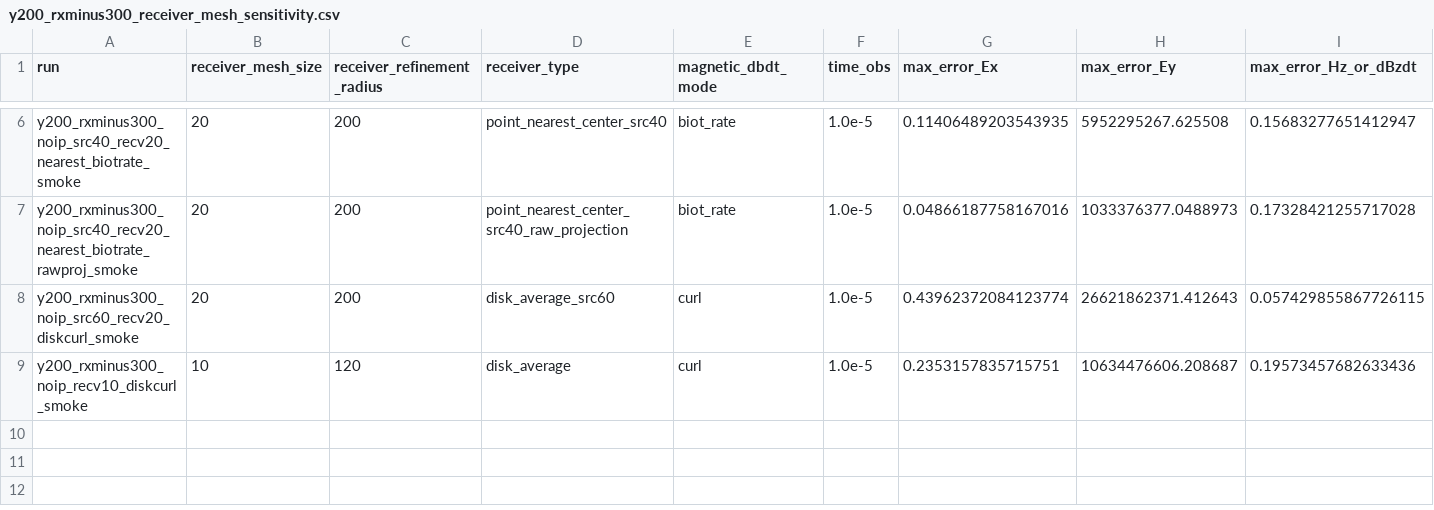
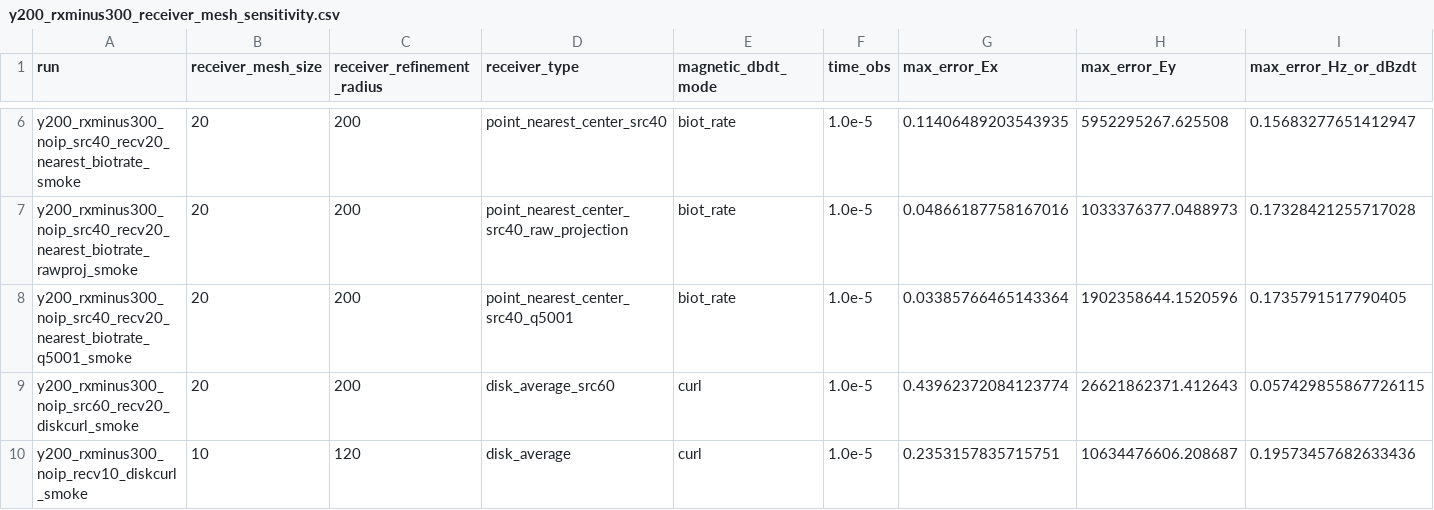
Before and after one commit to xyx202511157870-beep/SOTEM_FENICSX, a CSV file: dolfinx/current_task_runs/y200_rxminus300_receiver_mesh_sensitivity.csv, drawn as a sheet; only a part is shown, gaps mark what is left out; rows hold the shown columns only; the diff names each change by its address in the sheet, - before the commit and + after, or states it on an @@ line.

Commit message:
P2 densify manual-line source quadrature
implemented modules: added source-only diagnostic mode and source-only artifact writer; added mesh-scale-aware automatic manual-line quadrature, which selects 5001 points for the corrected 1000 m/source40 model instead of the previous 501.

tests added: added source-only artifact test and automatic manual-line quadrature rule test.

validation command: python -m pytest -q tests/test_dolfinx_validation_artifacts.py tests/test_dolfinx_partial_forward.py tests/test_dolfinx_model_consistency.py tests/test_dolfinx_analytic_dc.py tests/test_error_metric_floor.py tests/test_noip_3comp_validation_smoke.py tests/test_validation_3comp_cli.py tests/test_empymod_validation_cli.py tests/test_empymod_validation.py; WSL source-only q501/q2001/q5001/raw-auto-dense diagnostics; WSL q5001 charge-conserving source40/receiver20 nearest biot-rate smoke stop-after-outputs=1; wsl --shutdown confirmed Ubuntu Stopped.

known limitations: q5001 dense quadrature fixes first-point Ex and disk dBzdt but point dBzdt remains ~17.4%; dense quadrature is still approximate and should eventually be replaced by exact cell-segmented line integration.

```diff
--- a/dolfinx/current_task_runs/y200_rxminus300_receiver_mesh_sensitivity.csv
+++ b/dolfinx/current_task_runs/y200_rxminus300_receiver_mesh_sensitivity.csv
+row 8: y200_rxminus300_noip_src40_recv20_nearest_biotrate_q5001_smoke | 20 | 200 | point_nearest_center_src40_q5001 | biot_rate | 1.0e-5 | 0.03385766465143364 | 1902358644.1520596 | 0.1735791517790405
```
Also changed, not shown: 30 other files.
